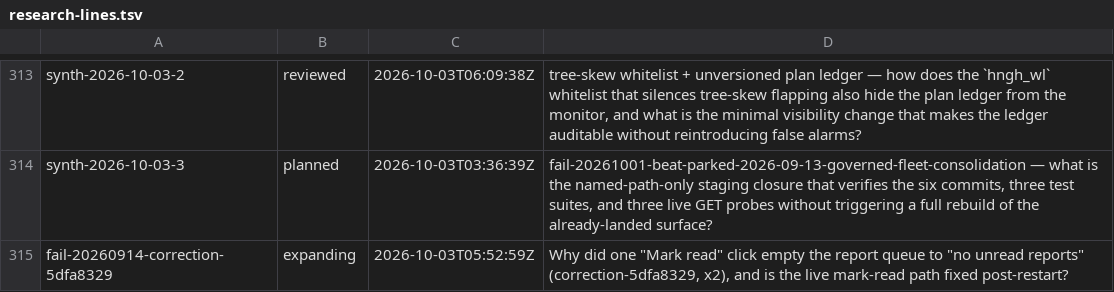
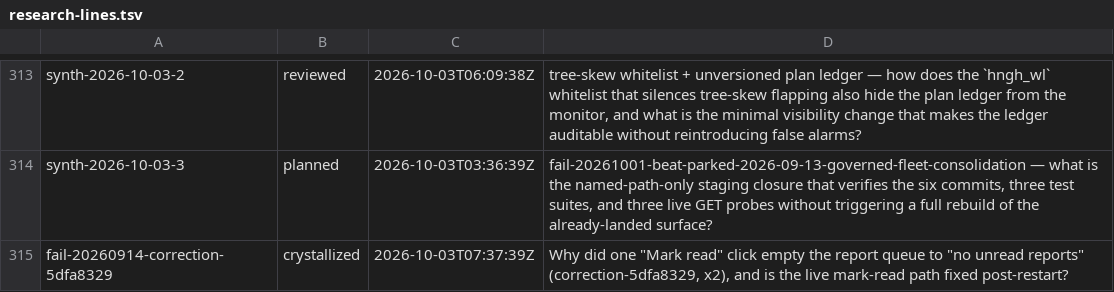
Before and after one commit to boundring/hngh, a TSV file: automation/research-lines.tsv, drawn as a sheet; only a part is shown, gaps mark what is left out.

Commit message:
research: fail-20260914-correction-5dfa8329 crystallized

```diff
--- a/automation/research-lines.tsv
+++ b/automation/research-lines.tsv
@@ -314,2 +314,2 @@ synth-2026-10-03-2	reviewed	2026-10-03T06:09:38Z	tree-skew whitelist + unversion
 synth-2026-10-03-3	planned	2026-10-03T03:36:39Z	fail-20261001-beat-parked-2026-09-13-governed-fleet-consolidation — what is the named-path-only staging closure that verifies the six commits, three test suites, and three live GET probes without triggering a full rebuild of the already-landed surface?
-fail-20260914-correction-5dfa8329	expanding	2026-10-03T05:52:59Z	Why did one "Mark read" click empty the report queue to "no unread reports" (correction-5dfa8329, x2), and is the live mark-read path fixed post-restart?
+fail-20260914-correction-5dfa8329	crystallized	2026-10-03T07:37:39Z	Why did one "Mark read" click empty the report queue to "no unread reports" (correction-5dfa8329, x2), and is the live mark-read path fixed post-restart?
```
Also changed, not shown: 1 other file.
